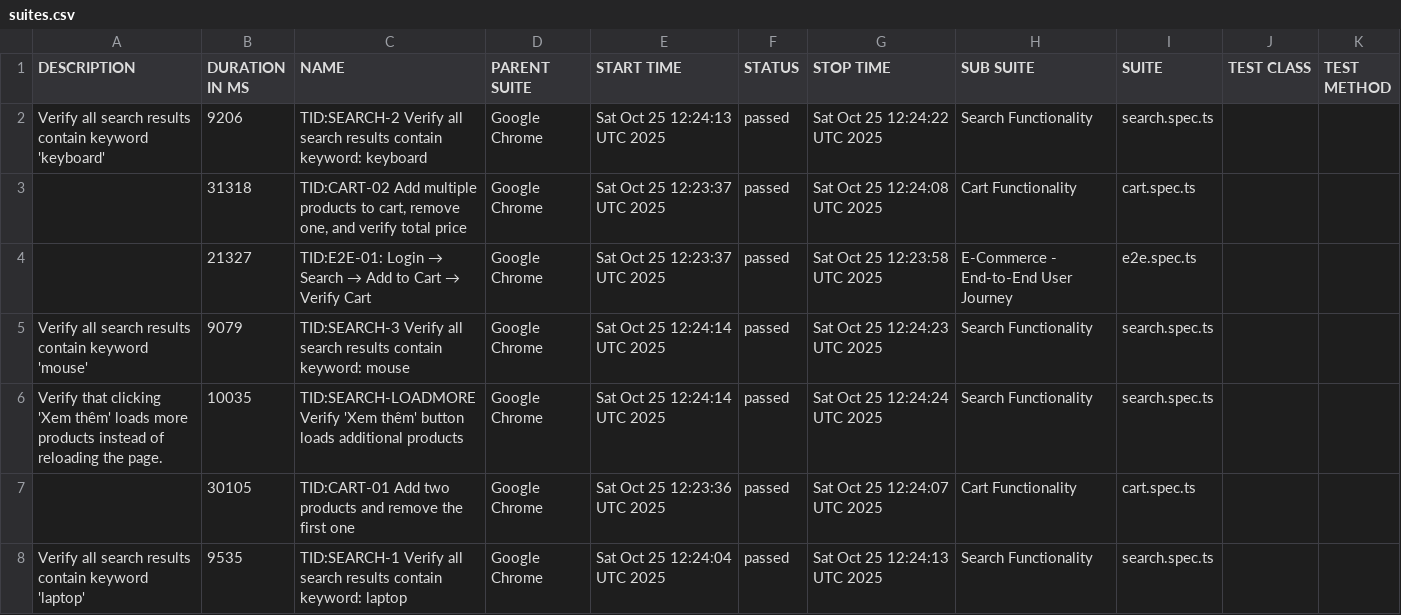
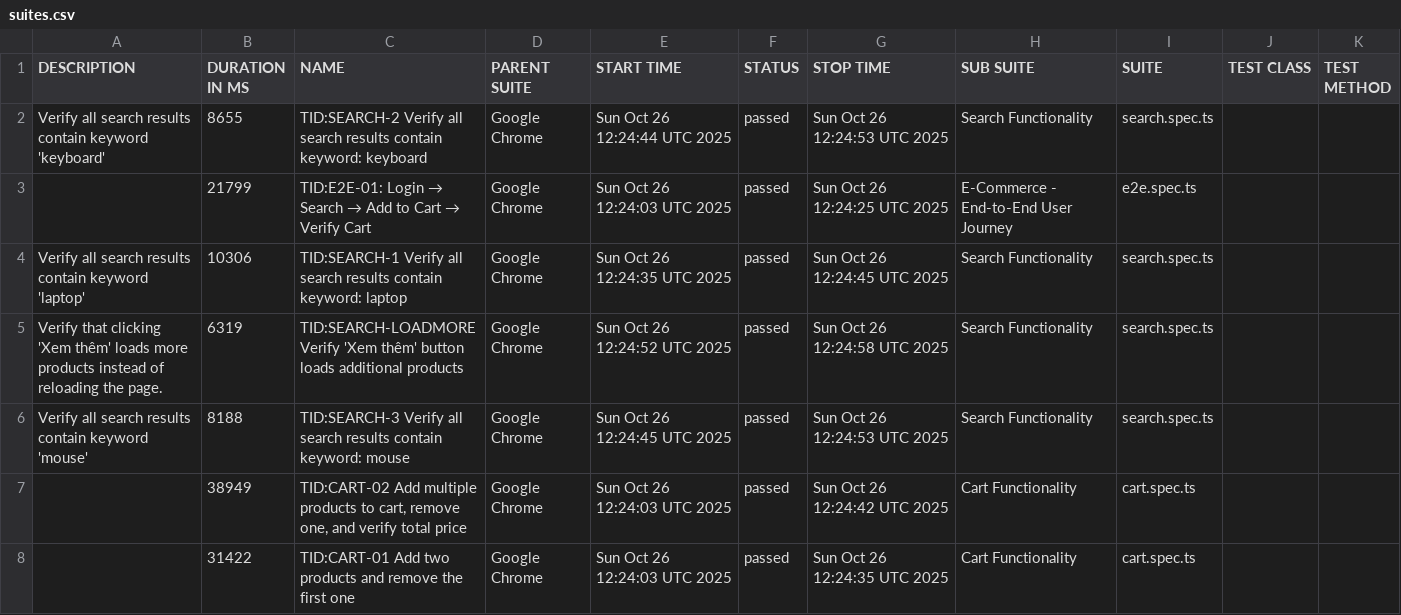
Before and after one commit to backquang127/tncstore-automation, a CSV file: data/suites.csv, drawn as a sheet.

```diff
--- a/data/suites.csv
+++ b/data/suites.csv
@@ -1,8 +1,8 @@
 "DESCRIPTION","DURATION IN MS","NAME","PARENT SUITE","START TIME","STATUS","STOP TIME","SUB SUITE","SUITE","TEST CLASS","TEST METHOD"
-"Verify all search results contain keyword 'keyboard'","9206","TID:SEARCH-2 Verify all search results contain keyword: keyboard","Google Chrome","Sat Oct 25 12:24:13 UTC 2025","passed","Sat Oct 25 12:24:22 UTC 2025","Search Functionality","search.spec.ts","",""
-"","31318","TID:CART-02 Add multiple products to cart, remove one, and verify total price","Google Chrome","Sat Oct 25 12:23:37 UTC 2025","passed","Sat Oct 25 12:24:08 UTC 2025","Cart Functionality","cart.spec.ts","",""
-"","21327","TID:E2E-01: Login → Search → Add to Cart → Verify Cart","Google Chrome","Sat Oct 25 12:23:37 UTC 2025","passed","Sat Oct 25 12:23:58 UTC 2025","E-Commerce - End-to-End User Journey","e2e.spec.ts","",""
-"Verify all search results contain keyword 'mouse'","9079","TID:SEARCH-3 Verify all search results contain keyword: mouse","Google Chrome","Sat Oct 25 12:24:14 UTC 2025","passed","Sat Oct 25 12:24:23 UTC 2025","Search Functionality","search.spec.ts","",""
-"Verify that clicking 'Xem thêm' loads more products instead of reloading the page.","10035","TID:SEARCH-LOADMORE Verify 'Xem thêm' button loads additional products","Google Chrome","Sat Oct 25 12:24:14 UTC 2025","passed","Sat Oct 25 12:24:24 UTC 2025","Search Functionality","search.spec.ts","",""
-"","30105","TID:CART-01 Add two products and remove the first one","Google Chrome","Sat Oct 25 12:23:36 UTC 2025","passed","Sat Oct 25 12:24:07 UTC 2025","Cart Functionality","cart.spec.ts","",""
-"Verify all search results contain keyword 'laptop'","9535","TID:SEARCH-1 Verify all search results contain keyword: laptop","Google Chrome","Sat Oct 25 12:24:04 UTC 2025","passed","Sat Oct 25 12:24:13 UTC 2025","Search Functionality","search.spec.ts","",""
+"Verify all search results contain keyword 'keyboard'","8655","TID:SEARCH-2 Verify all search results contain keyword: keyboard","Google Chrome","Sun Oct 26 12:24:44 UTC 2025","passed","Sun Oct 26 12:24:53 UTC 2025","Search Functionality","search.spec.ts","",""
+"","21799","TID:E2E-01: Login → Search → Add to Cart → Verify Cart","Google Chrome","Sun Oct 26 12:24:03 UTC 2025","passed","Sun Oct 26 12:24:25 UTC 2025","E-Commerce - End-to-End User Journey","e2e.spec.ts","",""
+"Verify all search results contain keyword 'laptop'","10306","TID:SEARCH-1 Verify all search results contain keyword: laptop","Google Chrome","Sun Oct 26 12:24:35 UTC 2025","passed","Sun Oct 26 12:24:45 UTC 2025","Search Functionality","search.spec.ts","",""
+"Verify that clicking 'Xem thêm' loads more products instead of reloading the page.","6319","TID:SEARCH-LOADMORE Verify 'Xem thêm' button loads additional products","Google Chrome","Sun Oct 26 12:24:52 UTC 2025","passed","Sun Oct 26 12:24:58 UTC 2025","Search Functionality","search.spec.ts","",""
+"Verify all search results contain keyword 'mouse'","8188","TID:SEARCH-3 Verify all search results contain keyword: mouse","Google Chrome","Sun Oct 26 12:24:45 UTC 2025","passed","Sun Oct 26 12:24:53 UTC 2025","Search Functionality","search.spec.ts","",""
+"","38949","TID:CART-02 Add multiple products to cart, remove one, and verify total price","Google Chrome","Sun Oct 26 12:24:03 UTC 2025","passed","Sun Oct 26 12:24:42 UTC 2025","Cart Functionality","cart.spec.ts","",""
+"","31422","TID:CART-01 Add two products and remove the first one","Google Chrome","Sun Oct 26 12:24:03 UTC 2025","passed","Sun Oct 26 12:24:35 UTC 2025","Cart Functionality","cart.spec.ts","",""
```
Also changed, not shown: 30 other files.
